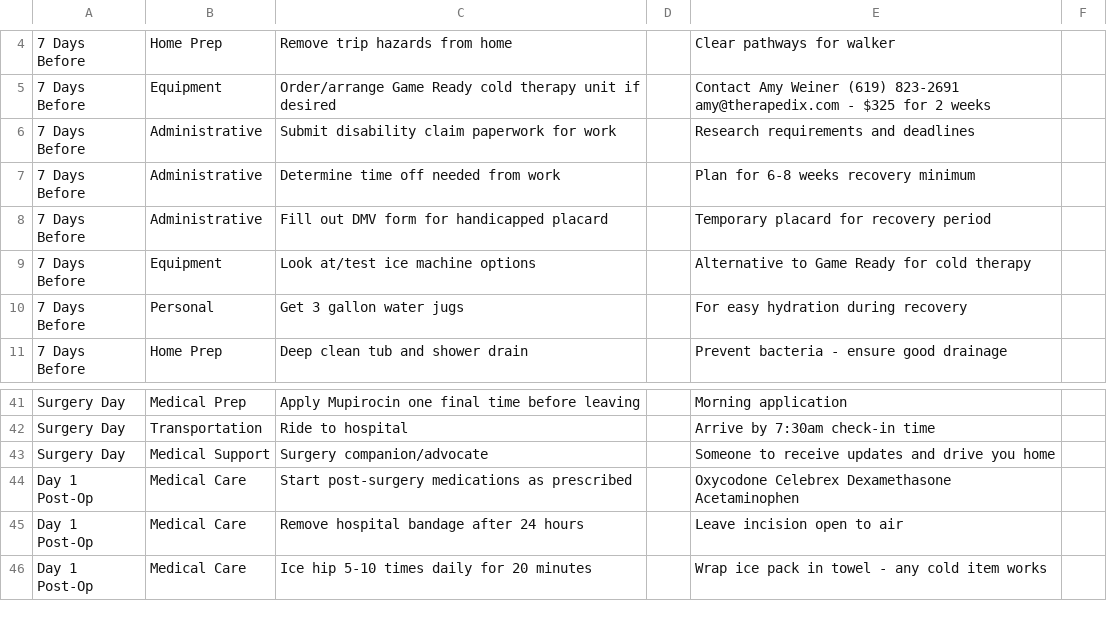
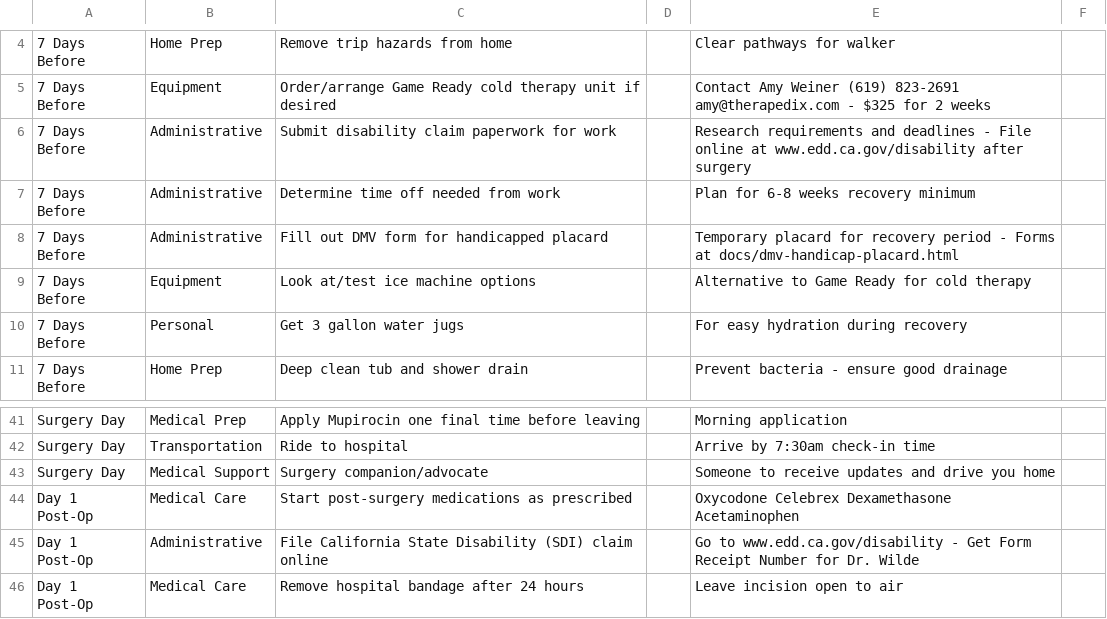
Before and after one commit to jeff-hamm/infinite-hips, a CSV file: surgery_support_schedule.csv, drawn as a sheet; only a part is shown, gaps mark what is left out; the shorter side is filled out with more unchanged rows; the diff names each change by its address in the sheet, - before the commit and + after, or states it on an @@ line.

```diff
--- a/surgery_support_schedule.csv
+++ b/surgery_support_schedule.csv
-E6: …and deadlines
+E6: …and deadlines - File online at www.edd.ca.gov/disability after surgery
-E8: …recovery period
+E8: …recovery period - Forms at docs/dmv-handicap-placard.html
+row 45: Day 1 Post-Op | Administrative | File California State Disability (SDI) claim online |  | Go to www.edd.ca.gov/disability - Get Form Receipt Number for Dr. Wilde
```
Also changed, not shown: 33 other files.
